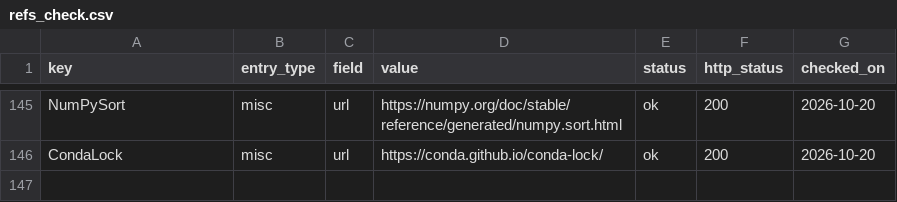
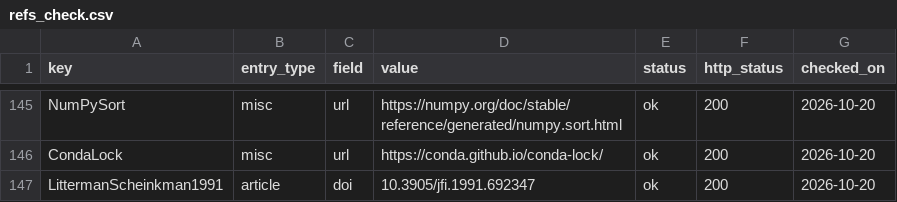
Before and after one commit to lescobarfarfan/climateCCR, a CSV file: literature/refs_check.csv, drawn as a sheet; only a part is shown, gaps mark what is left out; the diff names each change by its address in the sheet, - before the commit and + after, or states it on an @@ line.

Commit message:
docs(canon): digest addendum 2026-10-20 — why one factor cannot span the curve (INT-42 reading), OQ-MKT-14 opened, Litterman–Scheinkman verified
- INT-42 amended in place with the mechanism and the implications: under HW1F every
  zero rate is z(tau) = -ln A/tau + (B(tau)/tau) r, so the curve moves in one fixed
  maturity-decaying shape; the dated TIIE-28 cells load the ten-year at 0.18-0.36 of a
  short-rate move (0.70 at the frozen a = 0.0758); the quoted ten-year moved against the
  short rate in 2020-21 and 2022-23. The model-mapped reprice tests the short-rate
  forecast only; the quoted-curve reprice adds the slope/curvature content. Centre of the
  fan right (A/E .99-1.00 under both curves), width wrong beyond ~1Y: PFE/limit-type
  metrics on the rate legs exposed (41 % of 3Y realisations outside the 95 % band),
  EE/EPE/CVA-type metrics and the climate deltas (A/E within .01) not; the tier-C twin;
  G2++ as the post-thesis remedy. MKT-IR-01 carries the dated pointer.
- OQ-MKT-14 opened: a second rate factor for the curve-shape span, post-thesis future
  work, with the seam (SimulatedHW1FCurve behind the discount_factors hook) and the data
  (the 313 dated strips) named.
- REFERENCES §6: [LittermanScheinkman1991] — JFI 1(1) 54-61, DOI 10.3905/jfi.1991.692347,
  resolved on Crossref and the DOI handle 2026-10-20; [BrigoMercurio2006] now also backs
  INT-42 (§3.3 the bond-price mapping, ch. 4 G2++). refs.bib +1 (162 entries);
  literature/refs_check.csv refreshed by tools/check_refs.py.
- GLOSSARY §E: the one-factor span term and the model-mapped vs quoted-curve reprice; §J
  retrieval row extended.
- Explanation note: a new section under INT-42 with the dated-curve table (2016-2025), the
  per-horizon coverage table under both readings and five implications, plus the
  implied-volatility closure and what it costs; read-log item 3 (Litterman-Scheinkman,
  Brigo-Mercurio §3.3 / ch. 4); the three MOC bullets and MKT_MOC's open-question line;
  PROJECT_PLAN §6 limitations row.
- Gates: tools/canon_inventory.py compare reports no losses; vault audit 0 broken links,
  0 orphans, tags and MOC coverage complete (only _INDEX.md, the home note, has no
  Related footer — unchanged).

```diff
--- a/literature/refs_check.csv
+++ b/literature/refs_check.csv
+row 147: LittermanScheinkman1991 | article | doi | 10.3905/jfi.1991.692347 | ok | 200 | 2026-10-20
```
Also changed, not shown: 11 other files.
